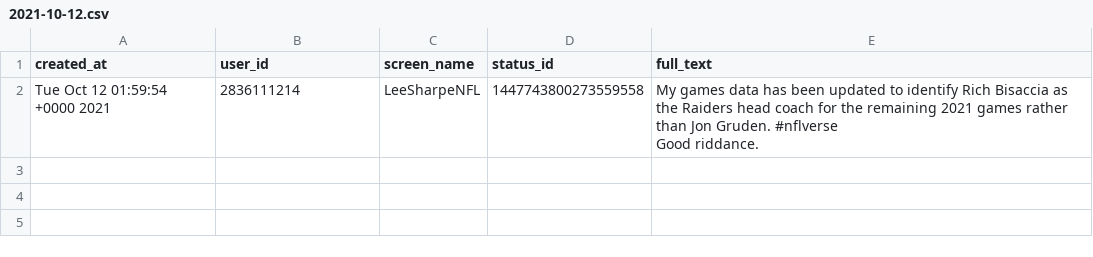
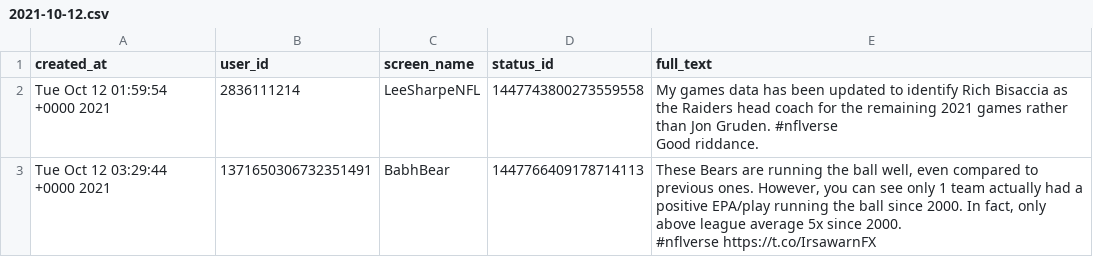
Before and after one commit to nflverse/nflversetweets, a CSV file: data/2021-10-12.csv, drawn as a sheet.

```diff
--- a/data/2021-10-12.csv
+++ b/data/2021-10-12.csv
@@ -4 +4,4 @@
 Good riddance."
+"Tue Oct 12 03:29:44 +0000 2021","1371650306732351491","BabhBear","1447766409178714113","These Bears are running the ball well, even compared to previous ones. However, you can see only 1 team actually had a positive EPA/play running the ball since 2000. In fact, only above league average 5x since 2000.
+
+#nflverse https://t.co/IrsawarnFX"
```
Also changed, not shown: 1 other file.
